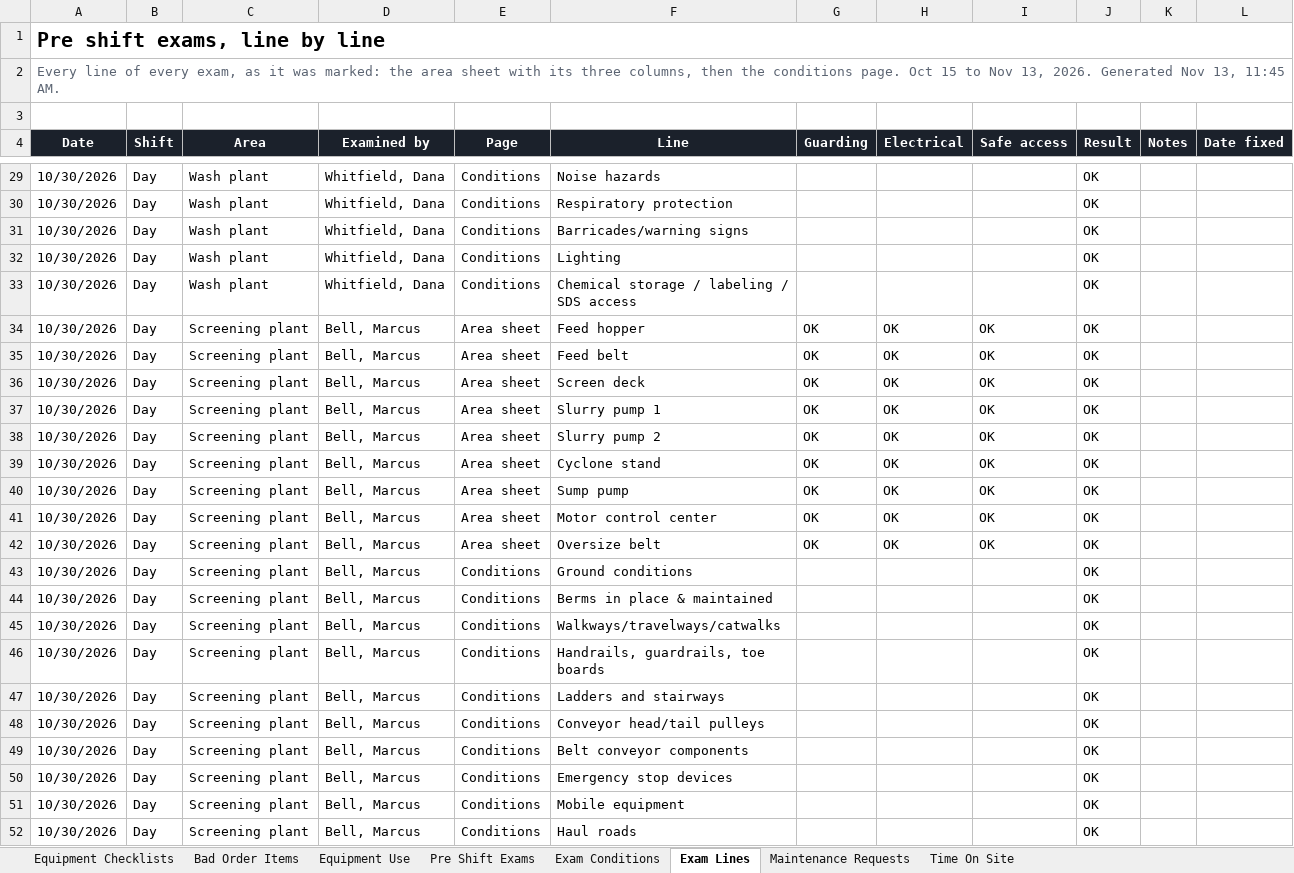
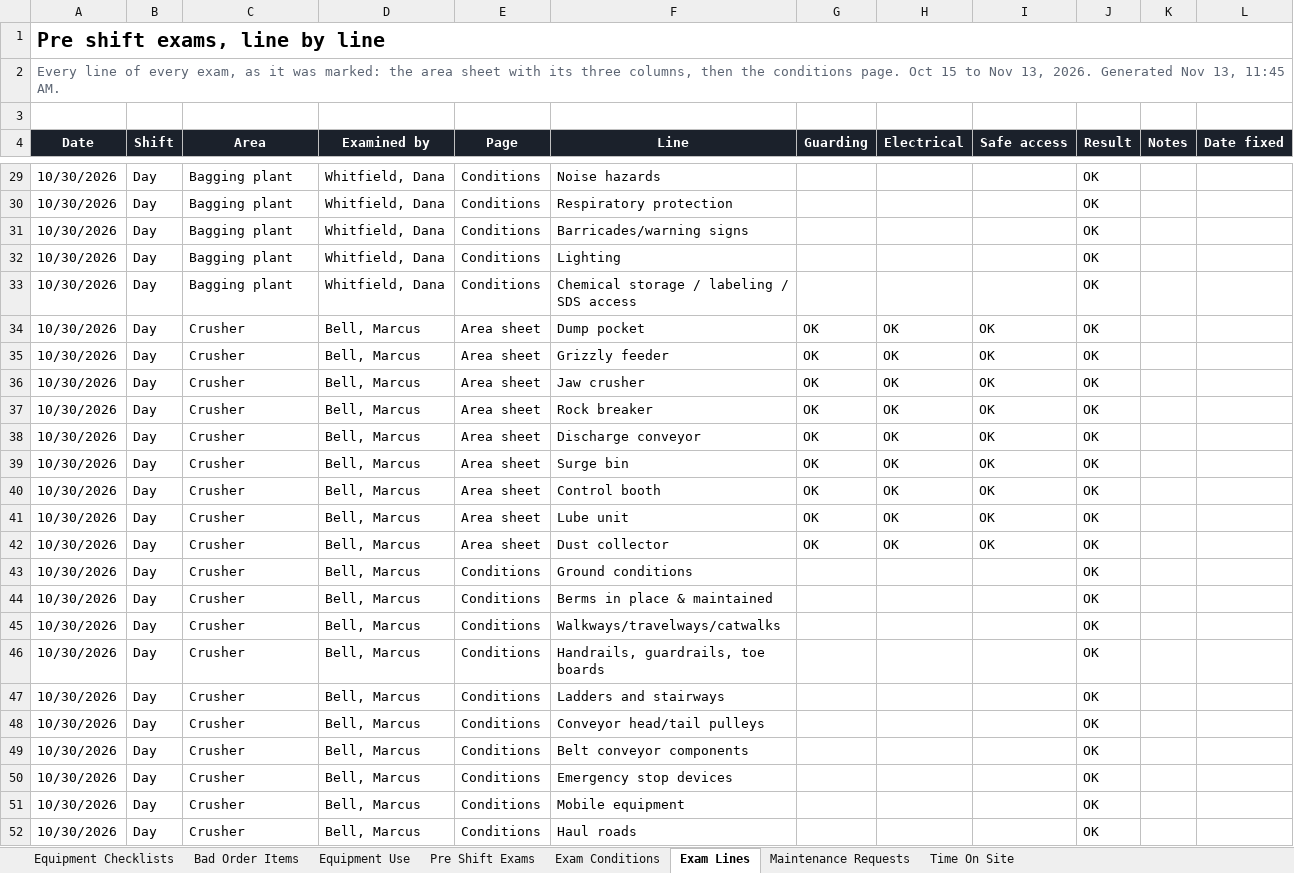
Before and after one commit to bIipn/US-Mine-Payroll-App, an Excel workbook: docs/samples/US-Mine-Safety-Log_sample.xlsx, sheet Exam Lines, drawn as a sheet; only a part is shown, gaps mark what is left out; values as stored, in another font and other column widths than the file's, no borders; the diff covers the shown part only; the diff names each change by its address in the sheet, - before the commit and + after, or states it on an @@ line.

```diff
--- a/docs/samples/US-Mine-Safety-Log_sample.xlsx (sheet Exam Lines)
+++ b/docs/samples/US-Mine-Safety-Log_sample.xlsx (sheet Exam Lines)
-C29:C33 (Area): Wash plant
+C29:C33 (Area): Bagging plant
-C34:C52 (Area): Screening plant
+C34:C52 (Area): Crusher
-F34 (Line): Feed hopper
+F34 (Line): Dump pocket
-F35 (Line): Feed belt
+F35 (Line): Grizzly feeder
-F36 (Line): Screen deck
+F36 (Line): Jaw crusher
-F37 (Line): Slurry pump 1
+F37 (Line): Rock breaker
-F38 (Line): Slurry pump 2
+F38 (Line): Discharge conveyor
-F39 (Line): Cyclone stand
+F39 (Line): Surge bin
-F40 (Line): Sump pump
+F40 (Line): Control booth
-F41 (Line): Motor control center
+F41 (Line): Lube unit
-F42 (Line): Oversize belt
+F42 (Line): Dust collector
```
Also changed, not shown: 1177 edited cells and cell formats elsewhere in this sheet, sheet Pre Shift Exams, sheet Maintenance Requests, sheet Bad Order Items, sheet Equipment Checklists, sheet Exam Conditions, sheet Equipment Use, 25 other files.
